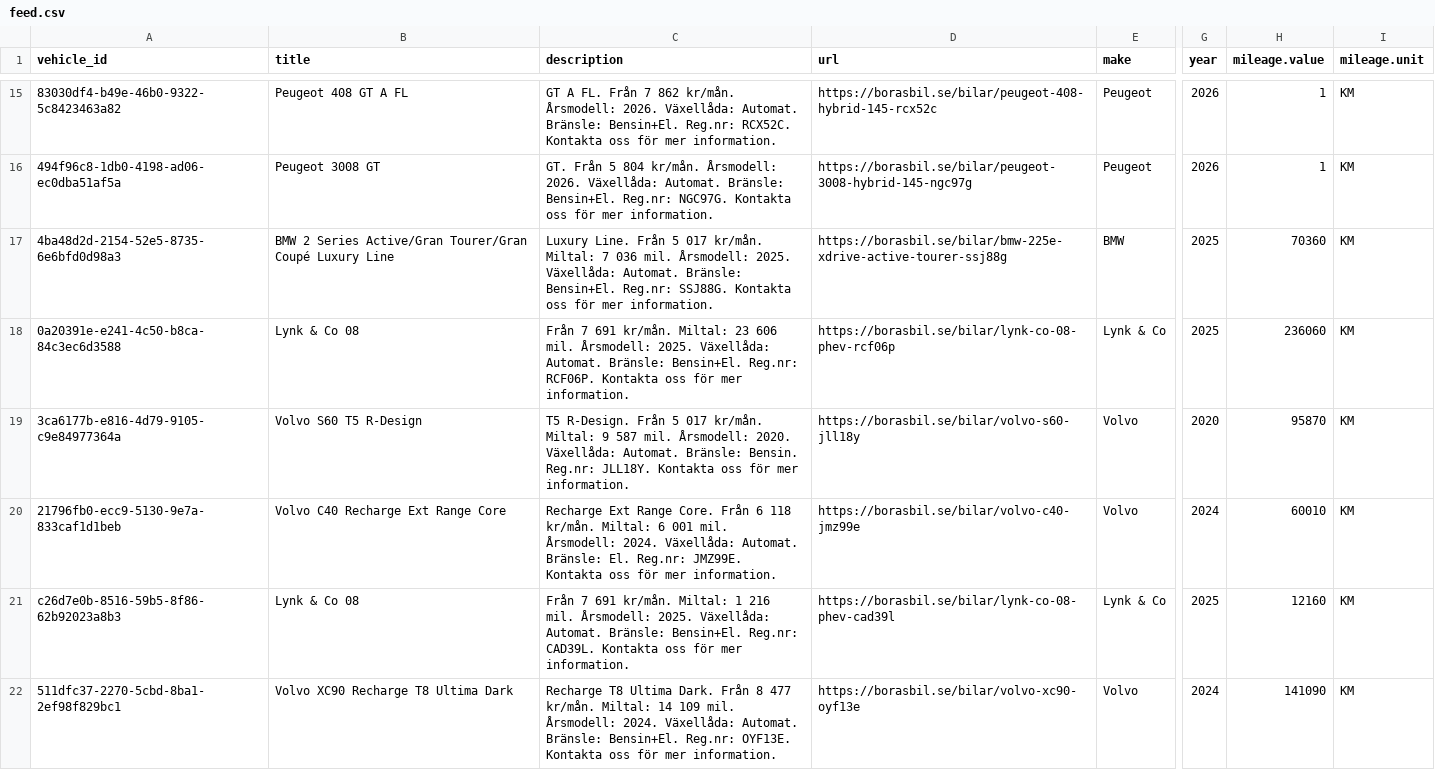
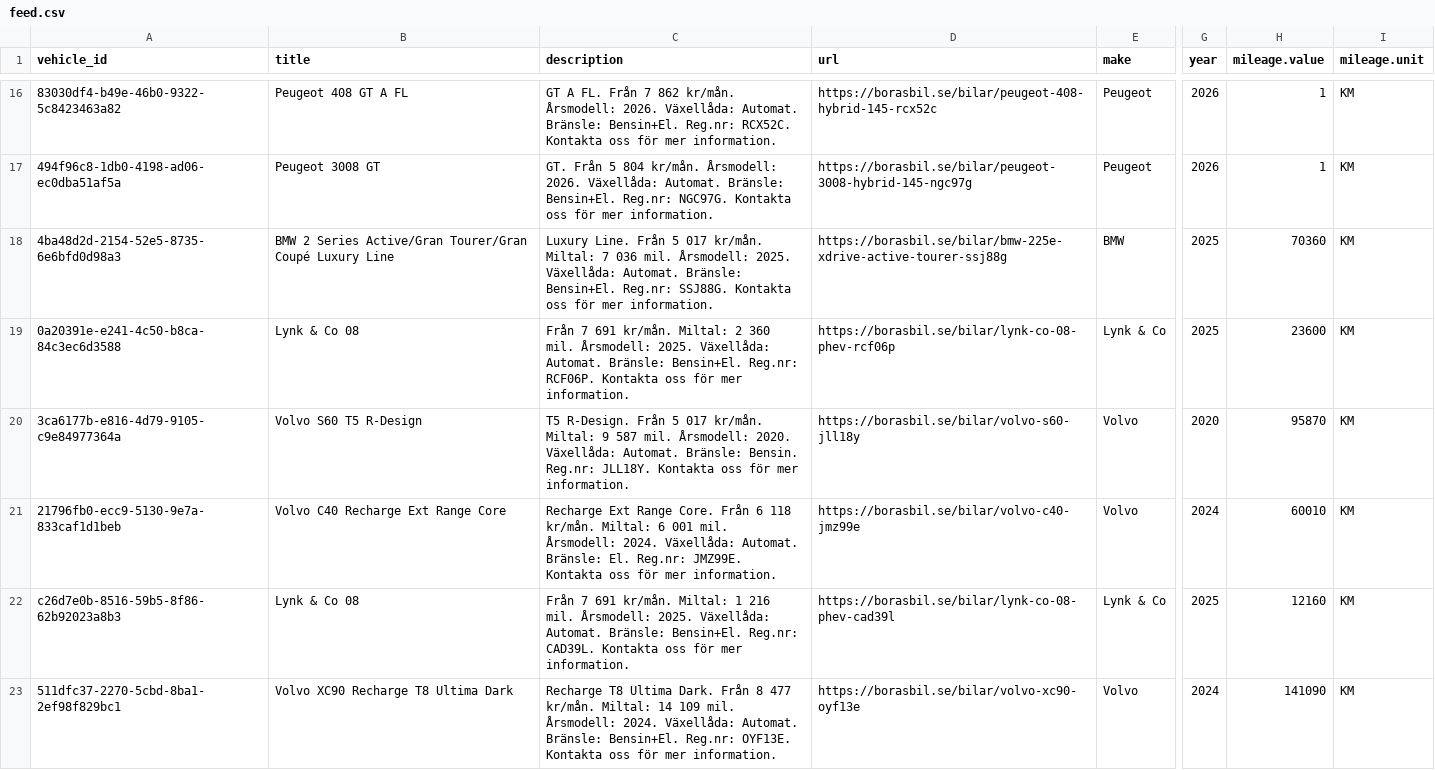
Before and after one commit to Milad-vivamedia/borasbil-facebook-feed, a CSV file: feed.csv, drawn as a sheet; only a part is shown, gaps mark what is left out; addresses are those after the commit; the diff covers the shown part only; the diff names each change by its address in the sheet, - before the commit and + after, or states it on an @@ line.

Commit message:
Update feed 636b492ede17f28a9ce0ffe93aae6695e222b00f

```diff
--- a/feed.csv
+++ b/feed.csv
-C19 (description): …kr/mån. Miltal: 23 606 mil. Årsmodell:…
+C19 (description): …kr/mån. Miltal: 2 360 mil. Årsmodell:…
-H19 (mileage.value): 236060
+H19 (mileage.value): 23600
```
Also changed, not shown: 1 added row, 4 removed rows and 2 edited cells elsewhere in this file, 2 other files.
